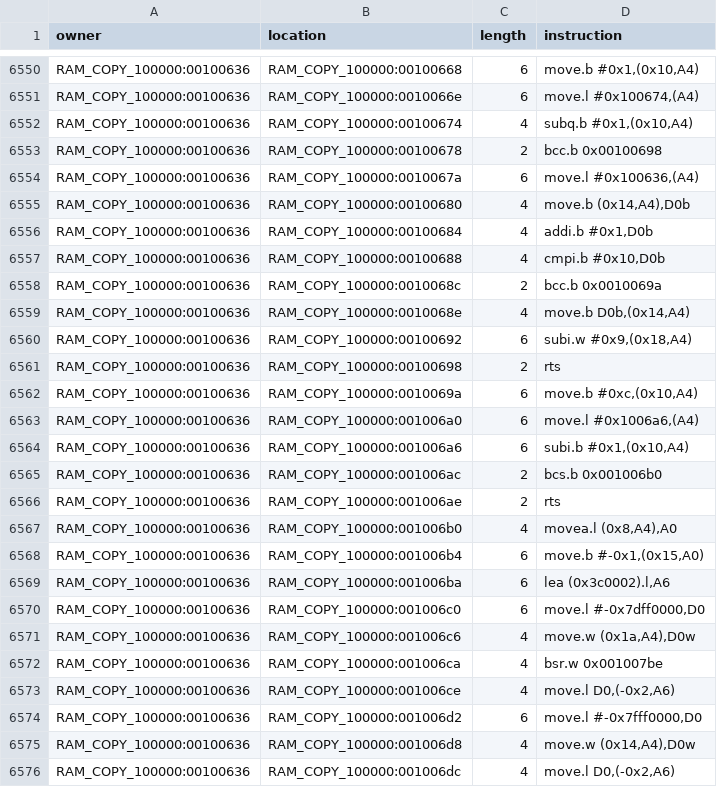
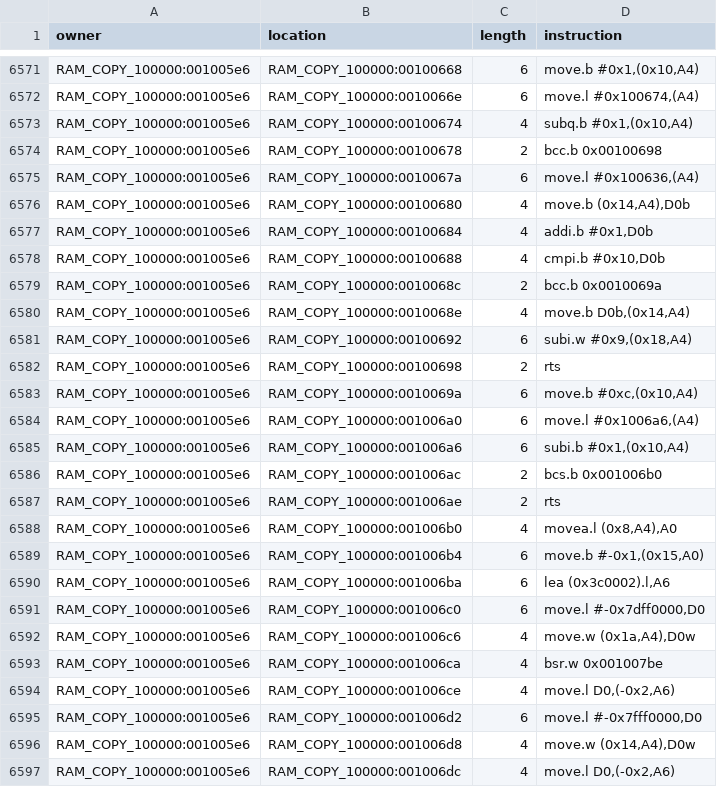
Before and after one commit to ArkRetro/metal-slug-X64, a TSV file: decomp/canonical-model/M68K_FIXED_P1/instructions.tsv, drawn as a sheet; only a part is shown, gaps mark what is left out; addresses are those after the commit; the diff covers the shown part only; the diff names each change by its address in the sheet, - before the commit and + after, or states it on an @@ line.

```diff
--- a/decomp/canonical-model/M68K_FIXED_P1/instructions.tsv
+++ b/decomp/canonical-model/M68K_FIXED_P1/instructions.tsv
-A6571:A6597 (owner): RAM_COPY_100000:00100636
+A6571:A6597 (owner): RAM_COPY_100000:001005e6
```
Also changed, not shown: 21 added rows, 2 removed rows and 57 edited cells elsewhere in this file, decomp/canonical-model/M68K_FIXED_P1/edges.tsv, decomp/canonical-model/M68K_FIXED_P1/functions.tsv, 41 other files.
